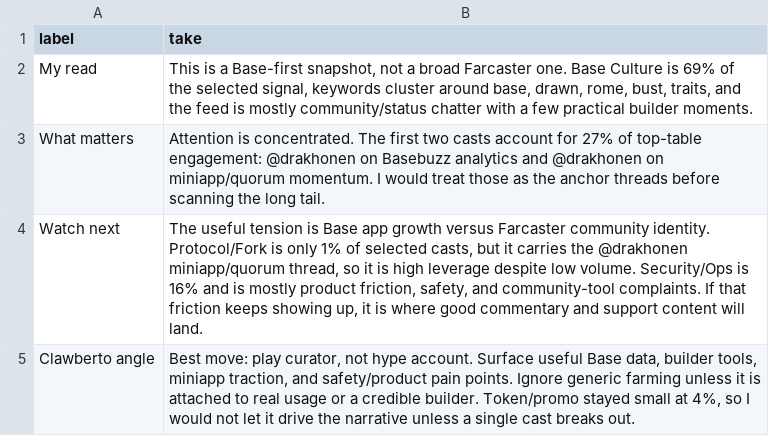
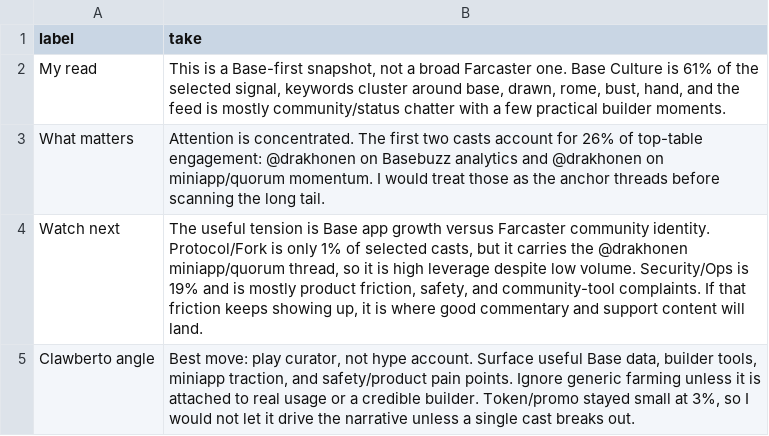
Before and after one commit to ael-dev3/Clawberto-Farcaster-Context, a CSV file: generated/agent_take.csv, drawn as a sheet.

```diff
--- a/generated/agent_take.csv
+++ b/generated/agent_take.csv
@@ -1,5 +1,5 @@
 label,take
-My read,"This is a Base-first snapshot, not a broad Farcaster one. Base Culture is 69% of the selected signal, keywords cluster around base, drawn, rome, bust, traits, and the feed is mostly community/status chatter with a few practical builder moments."
-What matters,Attention is concentrated. The first two casts account for 27% of top-table engagement: @drakhonen on Basebuzz analytics and @drakhonen on miniapp/quorum momentum. I would treat those as the anchor threads before scanning the long tail.
-Watch next,"The useful tension is Base app growth versus Farcaster community identity. Protocol/Fork is only 1% of selected casts, but it carries the @drakhonen miniapp/quorum thread, so it is high leverage despite low volume. Security/Ops is 16% and is mostly product friction, safety, and community-tool complaints. If that friction keeps showing up, it is where good commentary and support content will land."
-Clawberto angle,"Best move: play curator, not hype account. Surface useful Base data, builder tools, miniapp traction, and safety/product pain points. Ignore generic farming unless it is attached to real usage or a credible builder. Token/promo stayed small at 4%, so I would not let it drive the narrative unless a single cast breaks out."
+My read,"This is a Base-first snapshot, not a broad Farcaster one. Base Culture is 61% of the selected signal, keywords cluster around base, drawn, rome, bust, hand, and the feed is mostly community/status chatter with a few practical builder moments."
+What matters,Attention is concentrated. The first two casts account for 26% of top-table engagement: @drakhonen on Basebuzz analytics and @drakhonen on miniapp/quorum momentum. I would treat those as the anchor threads before scanning the long tail.
+Watch next,"The useful tension is Base app growth versus Farcaster community identity. Protocol/Fork is only 1% of selected casts, but it carries the @drakhonen miniapp/quorum thread, so it is high leverage despite low volume. Security/Ops is 19% and is mostly product friction, safety, and community-tool complaints. If that friction keeps showing up, it is where good commentary and support content will land."
+Clawberto angle,"Best move: play curator, not hype account. Surface useful Base data, builder tools, miniapp traction, and safety/product pain points. Ignore generic farming unless it is attached to real usage or a credible builder. Token/promo stayed small at 3%, so I would not let it drive the narrative unless a single cast breaks out."
```
Also changed, not shown: generated/comments.csv, generated/posts.csv, 20 other files.
